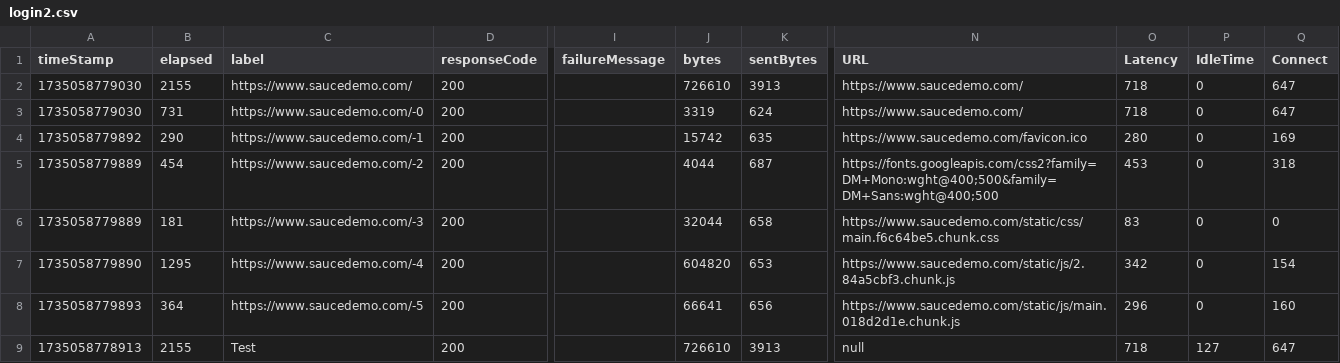
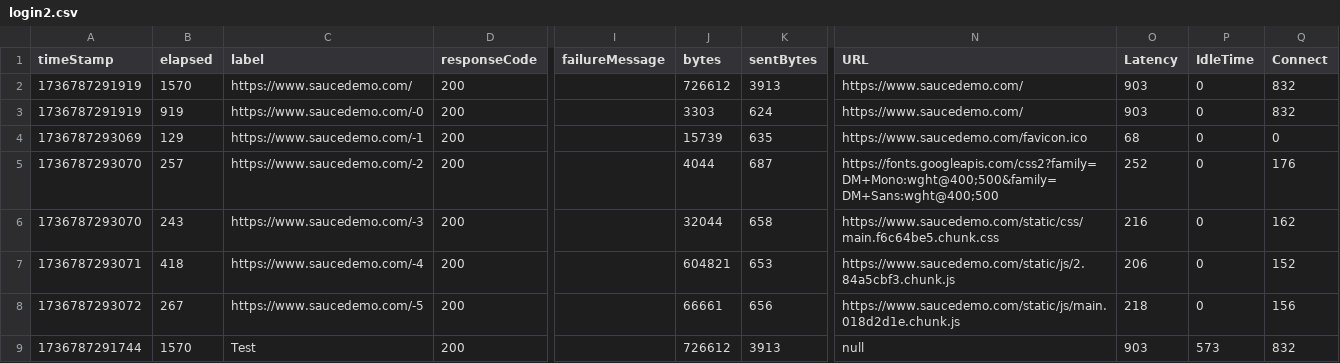
Before and after one commit to momtazrasel/RunMultiTestPlan_In_Jmeter, a CSV file: login2.csv, drawn as a sheet; only a part is shown, gaps mark what is left out; the diff names each change by its address in the sheet, - before the commit and + after, or states it on an @@ line.

```diff
--- a/login2.csv
+++ b/login2.csv
-A2:A3 (timeStamp): 1735058779030
+A2:A3 (timeStamp): 1736787291919
-B2 (elapsed): 2155
+B2 (elapsed): 1570
-J2 (bytes): 726610
+J2 (bytes): 726612
-O2:O3 (Latency): 718
+O2:O3 (Latency): 903
-Q2:Q3 (Connect): 647
+Q2:Q3 (Connect): 832
-B3 (elapsed): 731
+B3 (elapsed): 919
-J3 (bytes): 3319
+J3 (bytes): 3303
-A4 (timeStamp): 1735058779892
+A4 (timeStamp): 1736787293069
-B4 (elapsed): 290
+B4 (elapsed): 129
-J4 (bytes): 15742
+J4 (bytes): 15739
-O4 (Latency): 280
+O4 (Latency): 68
-Q4 (Connect): 169
+Q4 (Connect): 0
-A5:A6 (timeStamp): 1735058779889
+A5:A6 (timeStamp): 1736787293070
-B5 (elapsed): 454
+B5 (elapsed): 257
-O5 (Latency): 453
+O5 (Latency): 252
-Q5 (Connect): 318
+Q5 (Connect): 176
-B6 (elapsed): 181
+B6 (elapsed): 243
-O6 (Latency): 83
+O6 (Latency): 216
-Q6 (Connect): 0
+Q6 (Connect): 162
-A7 (timeStamp): 1735058779890
+A7 (timeStamp): 1736787293071
-B7 (elapsed): 1295
+B7 (elapsed): 418
-J7 (bytes): 604820
+J7 (bytes): 604821
-O7 (Latency): 342
+O7 (Latency): 206
-Q7 (Connect): 154
+Q7 (Connect): 152
-A8 (timeStamp): 1735058779893
+A8 (timeStamp): 1736787293072
-B8 (elapsed): 364
+B8 (elapsed): 267
-J8 (bytes): 66641
+J8 (bytes): 66661
-O8 (Latency): 296
+O8 (Latency): 218
-Q8 (Connect): 160
+Q8 (Connect): 156
-A9 (timeStamp): 1735058778913
+A9 (timeStamp): 1736787291744
-B9 (elapsed): 2155
+B9 (elapsed): 1570
-J9 (bytes): 726610
+J9 (bytes): 726612
-O9 (Latency): 718
+O9 (Latency): 903
-P9 (IdleTime): 127
+P9 (IdleTime): 573
-Q9 (Connect): 647
+Q9 (Connect): 832
```
Also changed, not shown: login1.csv.
